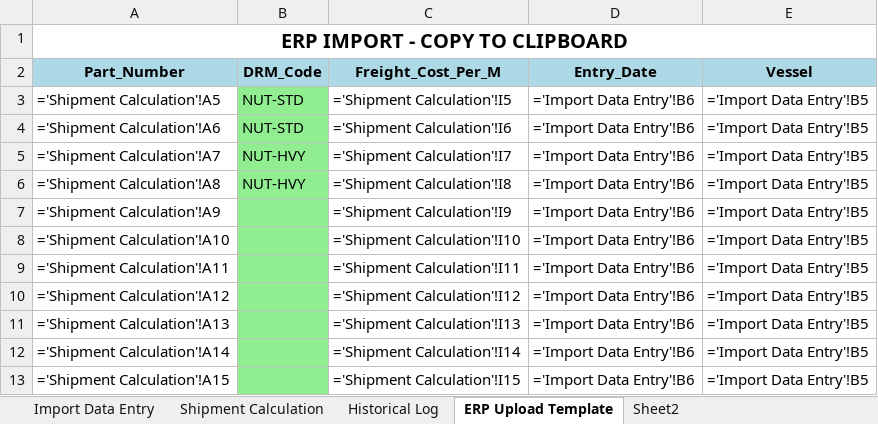
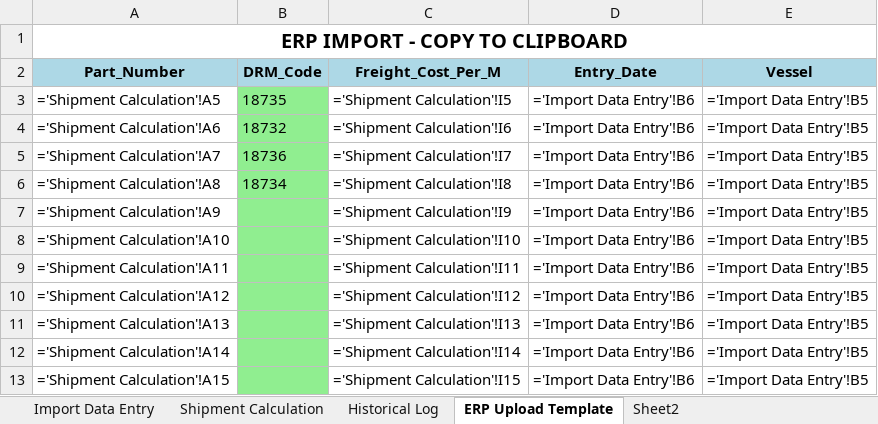
Before and after one commit to EZReelin/Automation-Projects, an Excel workbook: Nut_Freight_Costs_copy.xlsx, sheet ERP Upload Template, drawn as a sheet; only a part is shown; values as stored, in another font and other column widths than the file's, no borders; formulas without a stored value are shown as written; the diff names each change by its address in the sheet, - before the commit and + after, or states it on an @@ line.

```diff
--- a/Nut_Freight_Costs_copy.xlsx (sheet ERP Upload Template)
+++ b/Nut_Freight_Costs_copy.xlsx (sheet ERP Upload Template)
-B3 (DRM_Code): NUT-STD
+B3 (DRM_Code): 18735
-B4 (DRM_Code): NUT-STD
+B4 (DRM_Code): 18732
-B5 (DRM_Code): NUT-HVY
+B5 (DRM_Code): 18736
-B6 (DRM_Code): NUT-HVY
+B6 (DRM_Code): 18734
```
Also changed, not shown: sheet Shipment Calculation, sheet Import Data Entry, 2 other files.
